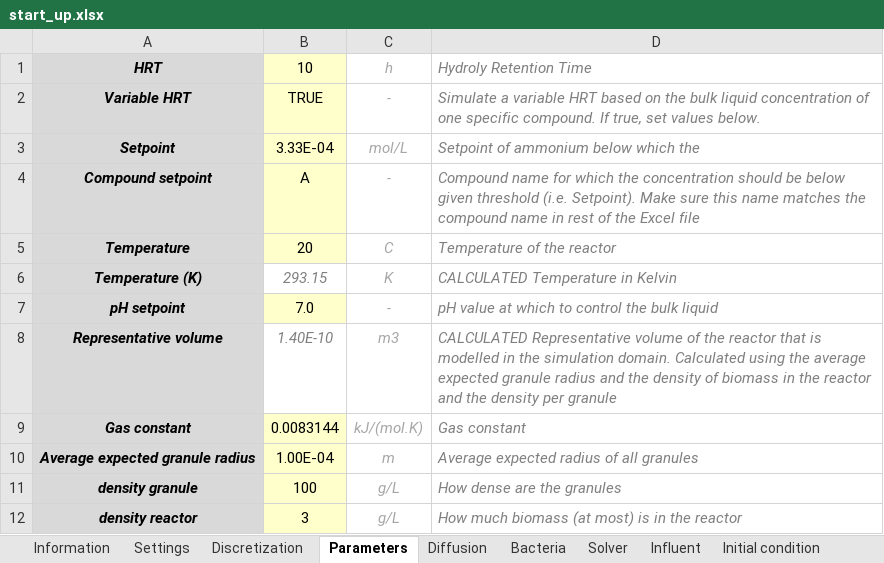
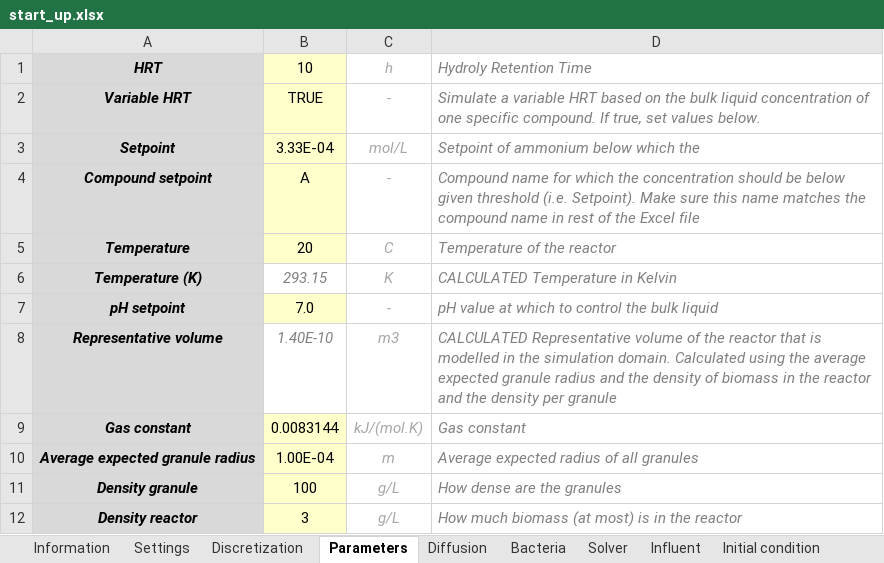
Before and after one commit to tsbierman/IbM-Fermentation, an Excel workbook: planning/start_up.xlsx, sheet Parameters, drawn as a sheet; values as stored, in another font and other column widths than the file's, no borders; conditional formats not drawn; the diff names each change by its address in the sheet, - before the commit and + after, or states it on an @@ line.

```diff
--- a/planning/start_up.xlsx (sheet Parameters)
+++ b/planning/start_up.xlsx (sheet Parameters)
-A11: density granule
+A11: Density granule
-A12: density reactor
+A12: Density reactor
```
Also changed, not shown: sheet Settings, sheet Discretization, 21 other files.
